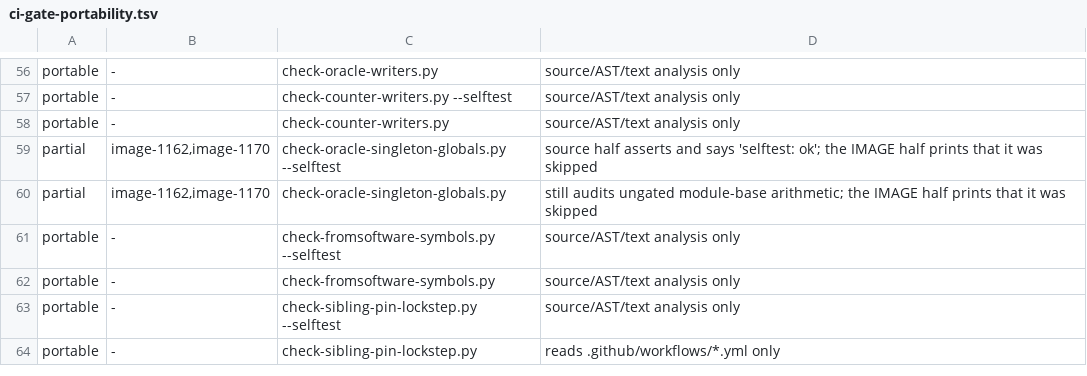
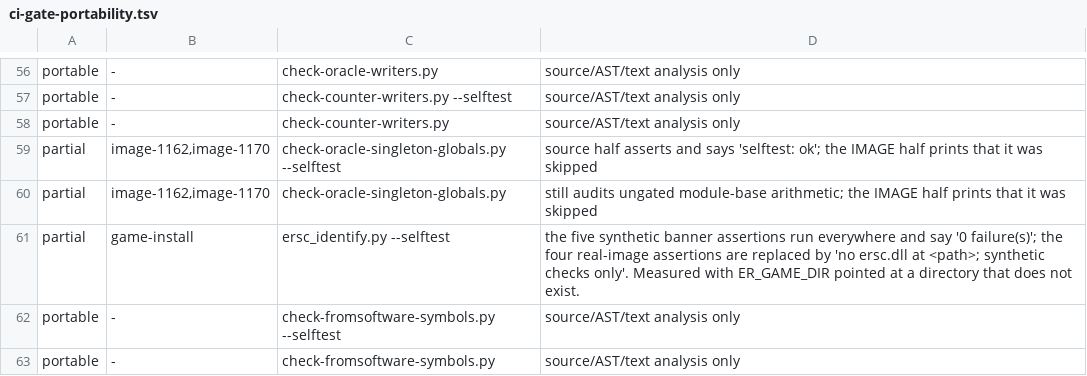
Before and after one commit to Banon-Labs/er-mods-rs, a TSV file: docs/ci-gate-portability.tsv, drawn as a sheet; only a part is shown, gaps mark what is left out; the shorter side is filled out with more unchanged rows; the diff names each change by its address in the sheet, - before the commit and + after, or states it on an @@ line.

```diff
--- a/docs/ci-gate-portability.tsv
+++ b/docs/ci-gate-portability.tsv
+row 61: partial | game-install | ersc_identify.py --selftest | the five synthetic banner assertions run everywhere and say '0 failure(s)'; the four real-image assertions are replaced by 'no ersc.dll at <path>; synthetic checks only'. Measured with ER_GAME_DIR pointed at a directory that does not exist.
```
Also changed, not shown: 2 other files.
